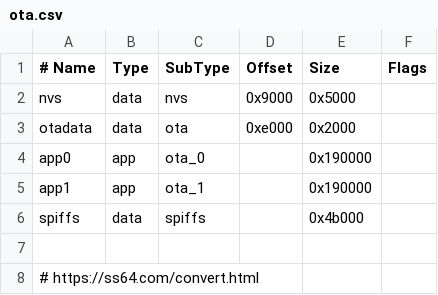
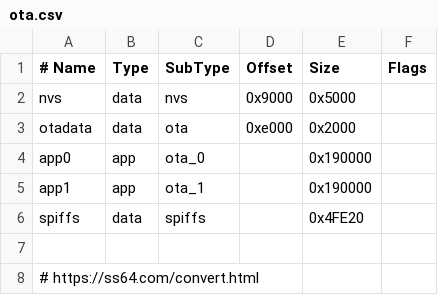
Before and after one commit to hanneslinder/esp-pixel-matrix, a CSV file: esp32/ota.csv, drawn as a sheet.

Commit message:
Increase SPIFFS partition size

```diff
--- a/esp32/ota.csv
+++ b/esp32/ota.csv
@@ -5,3 +5,3 @@ app0,     app,  ota_0,   ,        0x190000,
 app1,     app,  ota_1,   ,        0x190000,
-spiffs,   data, spiffs,  ,        0x4b000,
+spiffs,   data, spiffs,  ,        0x4FE20,
 
```
Also changed, not shown: 1 other file.
